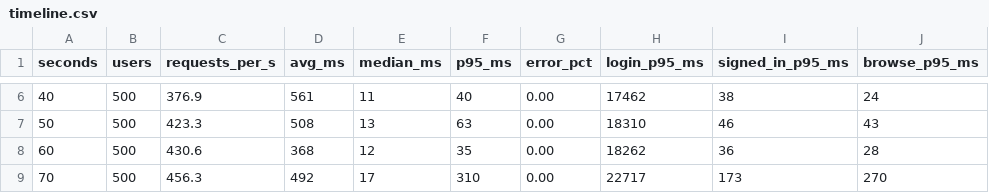
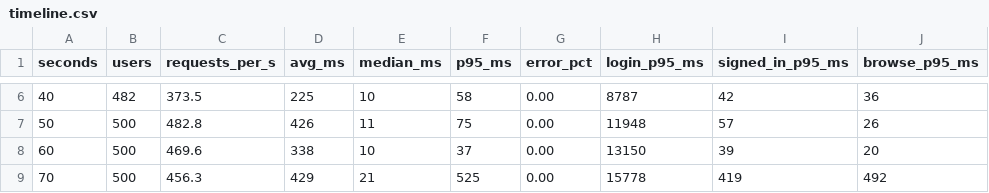
Before and after one commit to Nabad-team/Nabad, a CSV file: loadtest/jmeter/reports/load-500-users/timeline.csv, drawn as a sheet; only a part is shown, gaps mark what is left out; the diff covers the shown part only.

```diff
--- a/loadtest/jmeter/reports/load-500-users/timeline.csv
+++ b/loadtest/jmeter/reports/load-500-users/timeline.csv
@@ -6,4 +6,4 @@ seconds,users,requests_per_s,avg_ms,median_ms,p95_ms,error_pct,login_p95_ms,sign
-40,500,376.9,561,11,40,0.00,17462,38,24
-50,500,423.3,508,13,63,0.00,18310,46,43
-60,500,430.6,368,12,35,0.00,18262,36,28
-70,500,456.3,492,17,310,0.00,22717,173,270
+40,482,373.5,225,10,58,0.00,8787,42,36
+50,500,482.8,426,11,75,0.00,11948,57,26
+60,500,469.6,338,10,37,0.00,13150,39,20
+70,500,456.3,429,21,525,0.00,15778,419,492
```
Also changed, not shown: 105 edited cells elsewhere in this file, loadtest/jmeter/reports/load-500-users/docker-stats.csv, 14 other files.
